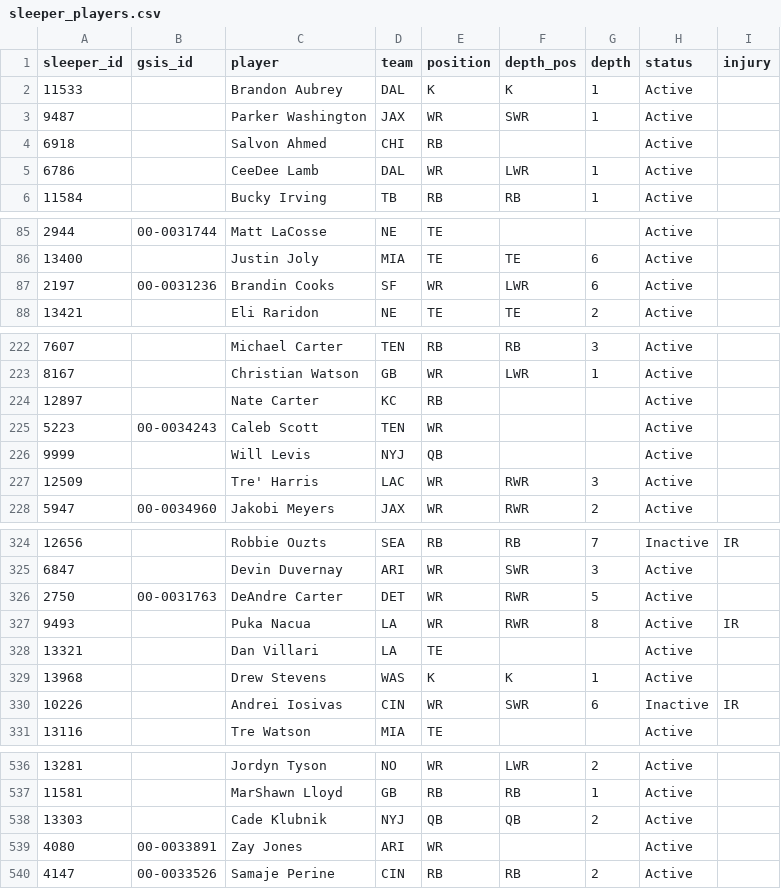
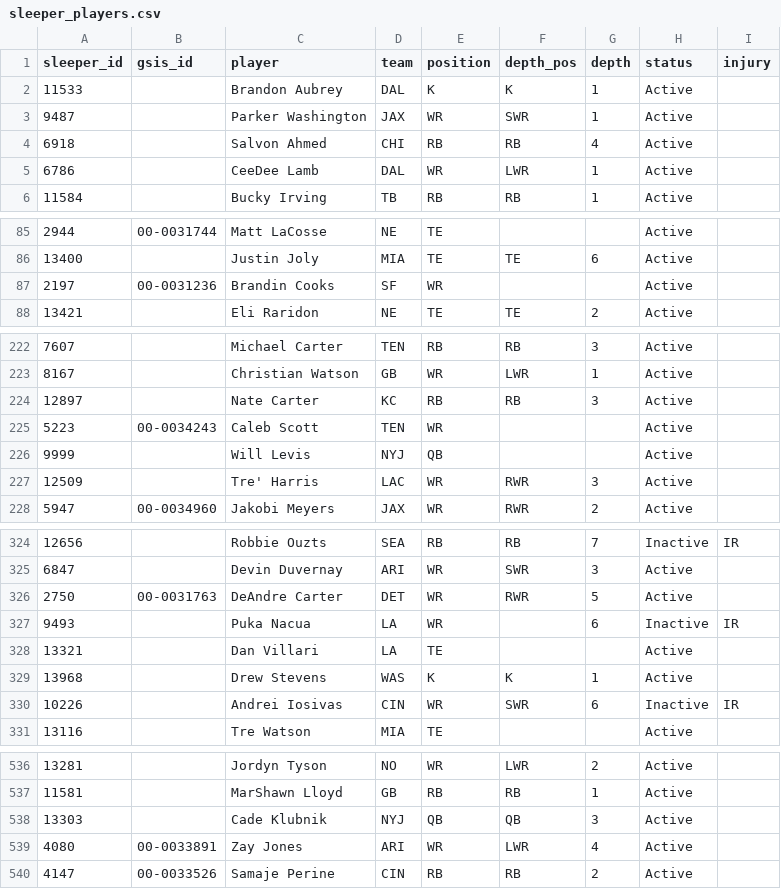
Before and after one commit to bwik4/Matchup-Lab, a CSV file: data/sleeper_players.csv, drawn as a sheet; only a part is shown, gaps mark what is left out; the diff covers the shown part only; the diff names each change by its address in the sheet, - before the commit and + after, or states it on an @@ line.

```diff
--- a/data/sleeper_players.csv
+++ b/data/sleeper_players.csv
-F4 (depth_pos): (empty)
+F4 (depth_pos): RB
-G4 (depth): (empty)
+G4 (depth): 4
-F87 (depth_pos): LWR
+F87 (depth_pos): (empty)
-G87 (depth): 6
+G87 (depth): (empty)
-F224 (depth_pos): (empty)
+F224 (depth_pos): RB
-G224 (depth): (empty)
+G224 (depth): 3
-F327 (depth_pos): RWR
+F327 (depth_pos): (empty)
-G327 (depth): 8
+G327 (depth): 6
-H327 (status): Active
+H327 (status): Inactive
-G538 (depth): 2
+G538 (depth): 3
-F539 (depth_pos): (empty)
+F539 (depth_pos): LWR
-G539 (depth): (empty)
+G539 (depth): 4
```
Also changed, not shown: 33 edited cells elsewhere in this file, data/injuries.csv, data/nba/injuries.csv, 1 other file.
